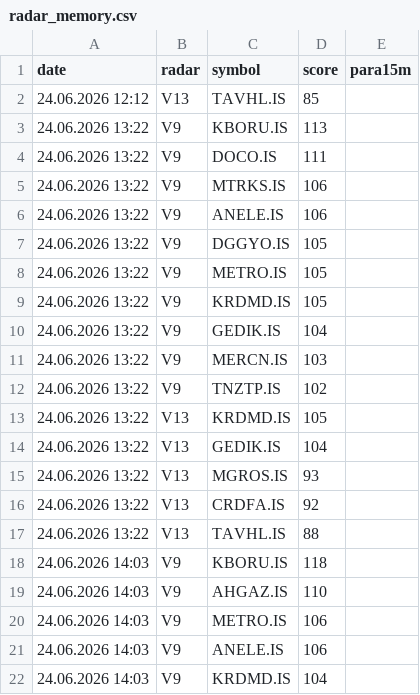
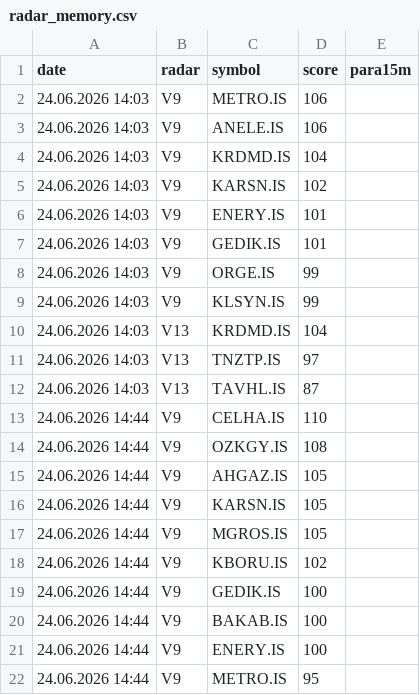
Before and after one commit to gokhan-bist-radar/gokhan-bist-radar, a CSV file: radar_memory.csv, drawn as a sheet; only a part is shown; the shorter side is filled out with more unchanged rows; removed rows and columns are numbered as before the commit, all else as after; the diff covers the shown part only; the diff names each change by its address in the sheet, - before the commit and + after, or states it on an @@ line.

```diff
--- a/radar_memory.csv
+++ b/radar_memory.csv
-row 2: 24.06.2026 12:12 | V13 | TAVHL.IS | 85
-row 3: 24.06.2026 13:22 | V9 | KBORU.IS | 113
-row 4: 24.06.2026 13:22 | V9 | DOCO.IS | 111
-row 5: 24.06.2026 13:22 | V9 | MTRKS.IS | 106
-row 6: 24.06.2026 13:22 | V9 | ANELE.IS | 106
-row 7: 24.06.2026 13:22 | V9 | DGGYO.IS | 105
-row 8: 24.06.2026 13:22 | V9 | METRO.IS | 105
-row 9: 24.06.2026 13:22 | V9 | KRDMD.IS | 105
-row 10: 24.06.2026 13:22 | V9 | GEDIK.IS | 104
-row 11: 24.06.2026 13:22 | V9 | MERCN.IS | 103
-row 12: 24.06.2026 13:22 | V9 | TNZTP.IS | 102
-row 13: 24.06.2026 13:22 | V13 | KRDMD.IS | 105
-row 14: 24.06.2026 13:22 | V13 | GEDIK.IS | 104
-row 15: 24.06.2026 13:22 | V13 | MGROS.IS | 93
-row 16: 24.06.2026 13:22 | V13 | CRDFA.IS | 92
-row 17: 24.06.2026 13:22 | V13 | TAVHL.IS | 88
-row 18: 24.06.2026 14:03 | V9 | KBORU.IS | 118
-row 19: 24.06.2026 14:03 | V9 | AHGAZ.IS | 110
```
Also changed, not shown: 17 added rows elsewhere in this file, radar_performance.csv, radar_signals.csv.
